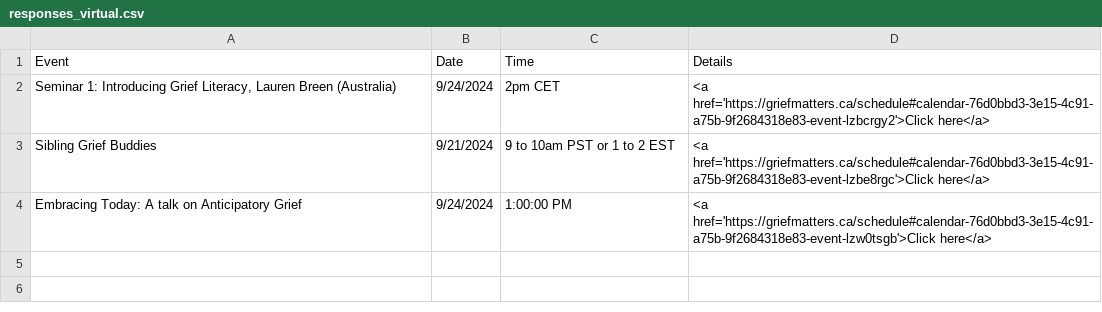
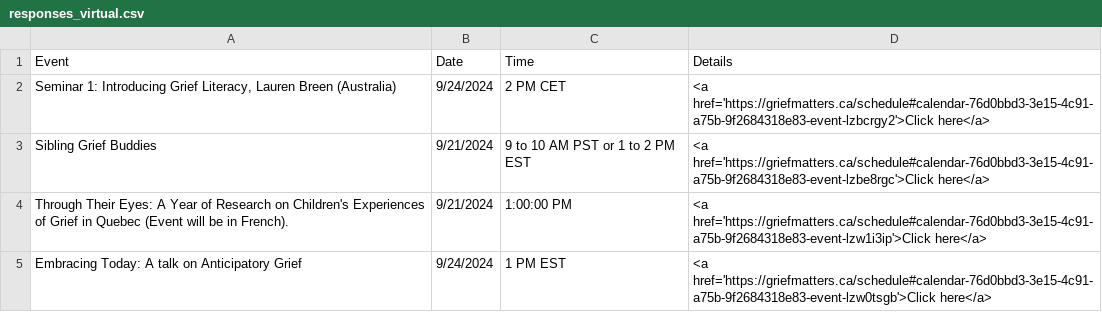
Before and after one commit to GriefMatters-CA/webmap-2024, a CSV file: responses_virtual.csv, drawn as a sheet.

Commit message:
Update data and add scratch sidebar

```diff
--- a/responses_virtual.csv
+++ b/responses_virtual.csv
@@ -1,4 +1,5 @@
 Event,Date,Time,Details
-"Seminar 1: Introducing Grief Literacy, Lauren Breen (Australia)",9/24/2024,2pm CET,<a href='https://griefmatters.ca/schedule#calendar-76d0bbd3-3e15-4c91-a75b-9f2684318e83-event-lzbcrgy2'>Click here</a>
-Sibling Grief Buddies ,9/21/2024,9 to 10am PST or 1 to 2 EST,<a href='https://griefmatters.ca/schedule#calendar-76d0bbd3-3e15-4c91-a75b-9f2684318e83-event-lzbe8rgc'>Click here</a>
-Embracing Today: A talk on Anticipatory Grief,9/24/2024,1:00:00 PM,<a href='https://griefmatters.ca/schedule#calendar-76d0bbd3-3e15-4c91-a75b-9f2684318e83-event-lzw0tsgb'>Click here</a>
+"Seminar 1: Introducing Grief Literacy, Lauren Breen (Australia)",9/24/2024,2 PM CET,<a href='https://griefmatters.ca/schedule#calendar-76d0bbd3-3e15-4c91-a75b-9f2684318e83-event-lzbcrgy2'>Click here</a>
+Sibling Grief Buddies ,9/21/2024,9 to 10 AM PST or 1 to 2 PM EST,<a href='https://griefmatters.ca/schedule#calendar-76d0bbd3-3e15-4c91-a75b-9f2684318e83-event-lzbe8rgc'>Click here</a>
+Through Their Eyes: A Year of Research on Children's Experiences of Grief in Quebec (Event will be in French).,9/21/2024,1:00:00 PM,<a href='https://griefmatters.ca/schedule#calendar-76d0bbd3-3e15-4c91-a75b-9f2684318e83-event-lzw1i3ip'>Click here</a>
+Embracing Today: A talk on Anticipatory Grief,9/24/2024,1 PM EST,<a href='https://griefmatters.ca/schedule#calendar-76d0bbd3-3e15-4c91-a75b-9f2684318e83-event-lzw0tsgb'>Click here</a>
```
Also changed, not shown: 4 other files.
